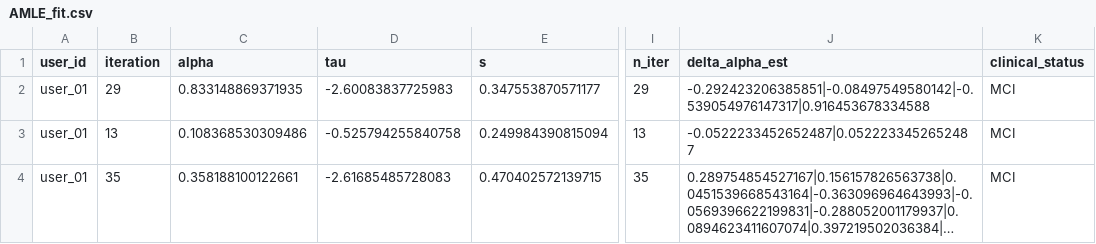
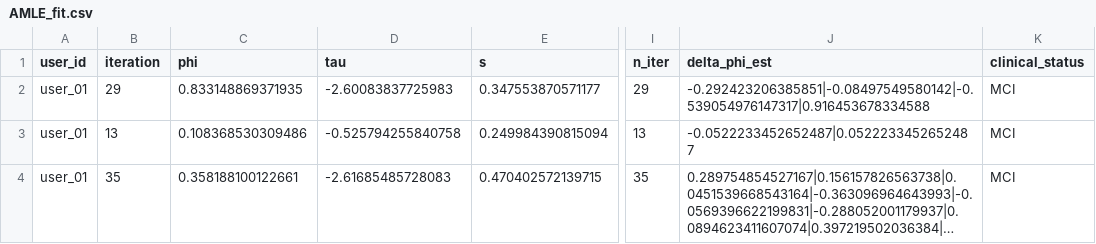
Before and after one commit to MemoryLab-Health/idiographic-memory-modelling-actr-amle, a CSV file: data/processed/AMLE_fit.csv, drawn as a sheet; only a part is shown, gaps mark what is left out; long unchanged cells end in …; the diff names each change by its address in the sheet, - before the commit and + after, or states it on an @@ line.

Commit message:
update \alpha -> phi

```diff
--- a/data/processed/AMLE_fit.csv
+++ b/data/processed/AMLE_fit.csv
-C1: alpha
+C1: phi
-J1: delta_alpha_est
+J1: delta_phi_est
```
Also changed, not shown: 51 other files.
